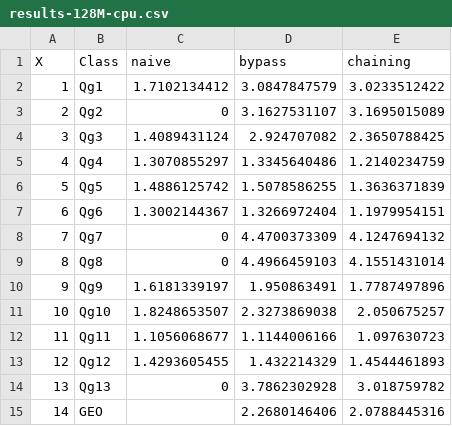
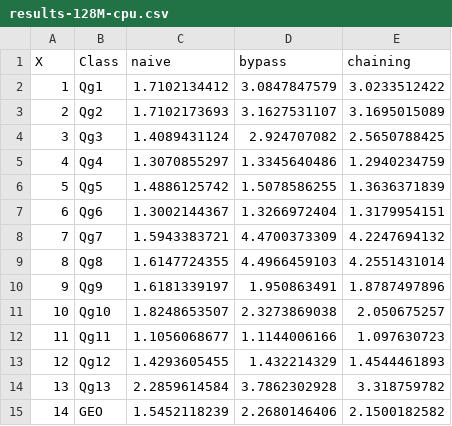
Before and after one commit to adarshpatil/my-hsa-paper, a CSV file: micro17/graphs/data/results-128M-cpu.csv, drawn as a sheet.

```diff
--- a/micro17/graphs/data/results-128M-cpu.csv
+++ b/micro17/graphs/data/results-128M-cpu.csv
@@ -2,10 +2,10 @@ X,Class,naive,bypass,chaining
 1,Qg1,1.7102134412,3.0847847579,3.0233512422
-2,Qg2,0,3.1627531107,3.1695015089
-3,Qg3,1.4089431124,2.924707082,2.3650788425
-4,Qg4,1.3070855297,1.3345640486,1.2140234759
+2,Qg2,1.7102173693,3.1627531107,3.1695015089
+3,Qg3,1.4089431124,2.924707082,2.5650788425
+4,Qg4,1.3070855297,1.3345640486,1.2940234759
 5,Qg5,1.4886125742,1.5078586255,1.3636371839
-6,Qg6,1.3002144367,1.3266972404,1.1979954151
-7,Qg7,0,4.4700373309,4.1247694132
-8,Qg8,0,4.4966459103,4.1551431014
-9,Qg9,1.6181339197,1.950863491,1.7787497896
+6,Qg6,1.3002144367,1.3266972404,1.3179954151
+7,Qg7,1.5943383721,4.4700373309,4.2247694132
+8,Qg8,1.6147724355,4.4966459103,4.2551431014
+9,Qg9,1.6181339197,1.950863491,1.8787497896
 10,Qg10,1.8248653507,2.3273869038,2.050675257
@@ -13,3 +13,3 @@ X,Class,naive,bypass,chaining
 12,Qg12,1.4293605455,1.432214329,1.4544461893
-13,Qg13,0,3.7862302928,3.018759782
-14,GEO,,2.2680146406,2.0788445316
+13,Qg13,2.2859614584,3.7862302928,3.318759782
+14,GEO,1.5452118239,2.2680146406,2.1500182582
```
Also changed, not shown: micro17/graphs/data/motivation-gpu-cache.csv, micro17/graphs/data/results-128M-gpu.csv, 32 other files.
